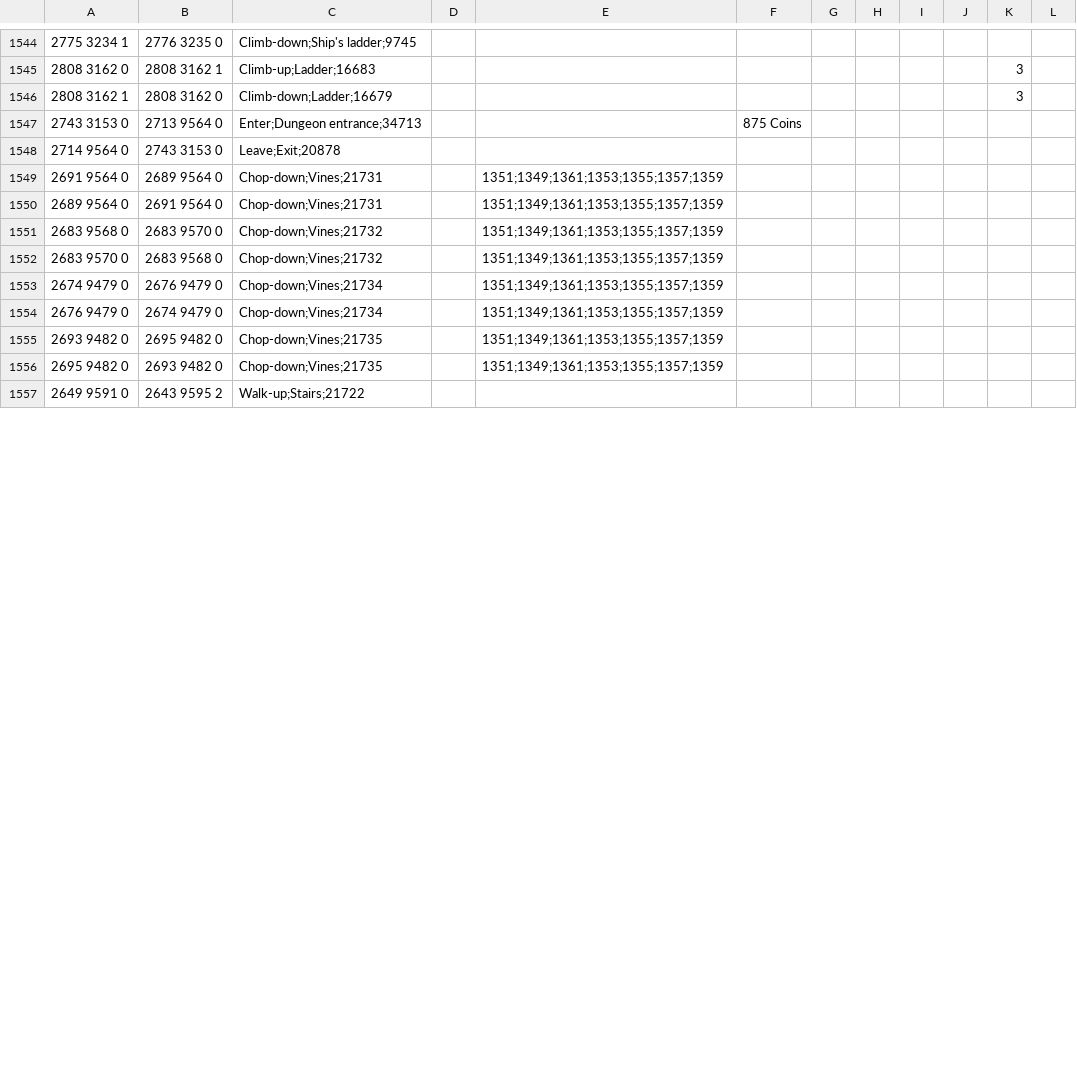
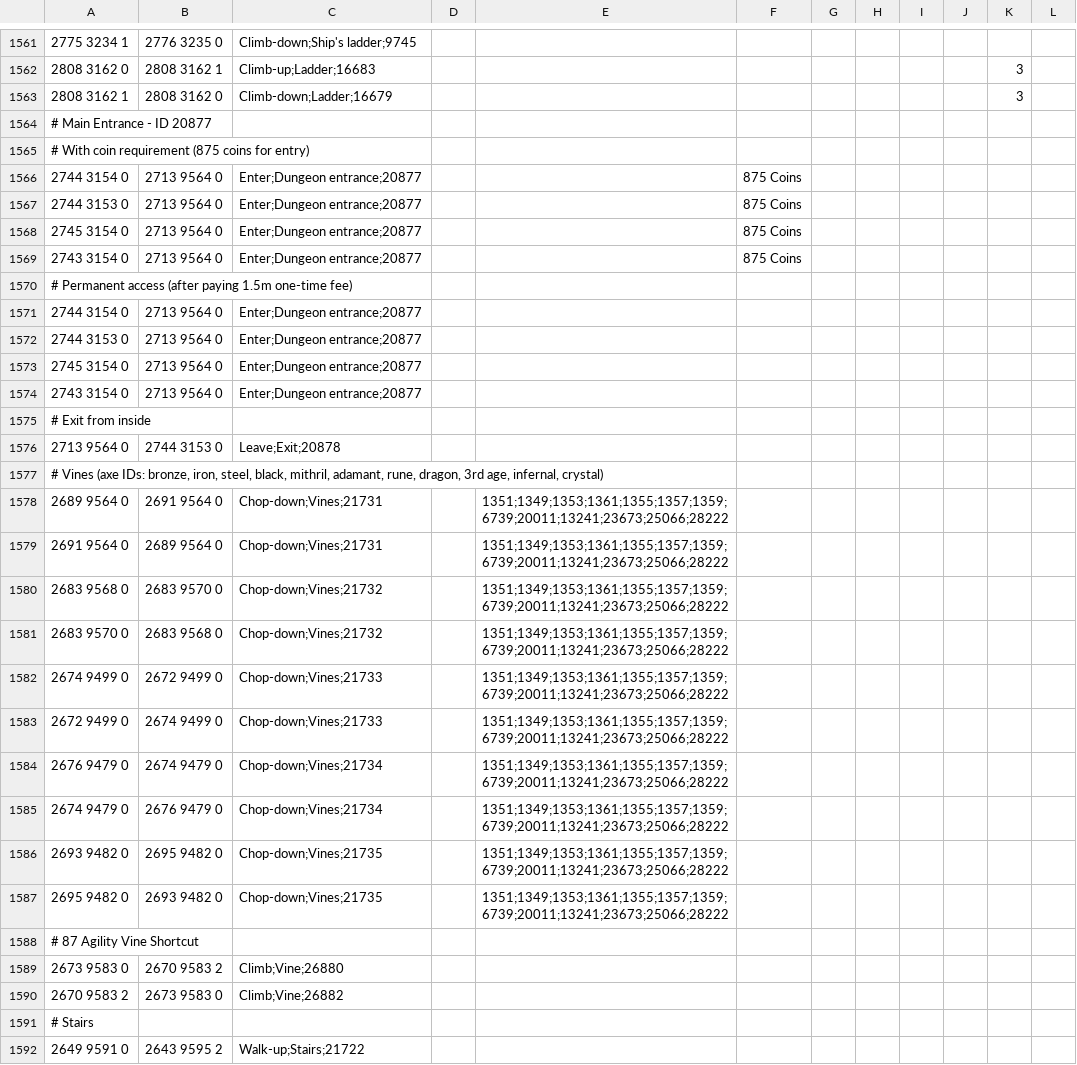
Before and after one commit to zebdo/microbot, a TSV file: runelite-client/src/main/resources/net/runelite/client/plugins/microbot/shortestpath/transports.tsv, drawn as a sheet; only a part is shown, gaps mark what is left out; the diff covers the shown part only.

```diff
--- a/runelite-client/src/main/resources/net/runelite/client/plugins/microbot/shortestpath/transports.tsv
+++ b/runelite-client/src/main/resources/net/runelite/client/plugins/microbot/shortestpath/transports.tsv
@@ -1546,11 +1563,29 @@
 2808 3162 1	2808 3162 0	Climb-down;Ladder;16679								3	
-2743 3153 0	2713 9564 0	Enter;Dungeon entrance;34713			875 Coins
-2714 9564 0	2743 3153 0	Leave;Exit;20878
-2691 9564 0	2689 9564 0	Chop-down;Vines;21731		1351;1349;1361;1353;1355;1357;1359							
-2689 9564 0	2691 9564 0	Chop-down;Vines;21731		1351;1349;1361;1353;1355;1357;1359							
-2683 9568 0	2683 9570 0	Chop-down;Vines;21732		1351;1349;1361;1353;1355;1357;1359
-2683 9570 0	2683 9568 0	Chop-down;Vines;21732		1351;1349;1361;1353;1355;1357;1359
-2674 9479 0	2676 9479 0	Chop-down;Vines;21734		1351;1349;1361;1353;1355;1357;1359
-2676 9479 0	2674 9479 0	Chop-down;Vines;21734		1351;1349;1361;1353;1355;1357;1359
-2693 9482 0	2695 9482 0	Chop-down;Vines;21735		1351;1349;1361;1353;1355;1357;1359
-2695 9482 0	2693 9482 0	Chop-down;Vines;21735		1351;1349;1361;1353;1355;1357;1359
+# Main Entrance - ID 20877
+# With coin requirement (875 coins for entry)
+2744 3154 0	2713 9564 0	Enter;Dungeon entrance;20877			875 Coins
+2744 3153 0	2713 9564 0	Enter;Dungeon entrance;20877			875 Coins
+2745 3154 0	2713 9564 0	Enter;Dungeon entrance;20877			875 Coins
+2743 3154 0	2713 9564 0	Enter;Dungeon entrance;20877			875 Coins
+# Permanent access (after paying 1.5m one-time fee)
+2744 3154 0	2713 9564 0	Enter;Dungeon entrance;20877
+2744 3153 0	2713 9564 0	Enter;Dungeon entrance;20877
+2745 3154 0	2713 9564 0	Enter;Dungeon entrance;20877
+2743 3154 0	2713 9564 0	Enter;Dungeon entrance;20877
+# Exit from inside
+2713 9564 0	2744 3153 0	Leave;Exit;20878
+# Vines (axe IDs: bronze, iron, steel, black, mithril, adamant, rune, dragon, 3rd age, infernal, crystal)
+2689 9564 0	2691 9564 0	Chop-down;Vines;21731		1351;1349;1353;1361;1355;1357;1359;6739;20011;13241;23673;25066;28222
+2691 9564 0	2689 9564 0	Chop-down;Vines;21731		1351;1349;1353;1361;1355;1357;1359;6739;20011;13241;23673;25066;28222
+2683 9568 0	2683 9570 0	Chop-down;Vines;21732		1351;1349;1353;1361;1355;1357;1359;6739;20011;13241;23673;25066;28222
+2683 9570 0	2683 9568 0	Chop-down;Vines;21732		1351;1349;1353;1361;1355;1357;1359;6739;20011;13241;23673;25066;28222
+2674 9499 0	2672 9499 0	Chop-down;Vines;21733		1351;1349;1353;1361;1355;1357;1359;6739;20011;13241;23673;25066;28222
+2672 9499 0	2674 9499 0	Chop-down;Vines;21733		1351;1349;1353;1361;1355;1357;1359;6739;20011;13241;23673;25066;28222
+2676 9479 0	2674 9479 0	Chop-down;Vines;21734		1351;1349;1353;1361;1355;1357;1359;6739;20011;13241;23673;25066;28222
+2674 9479 0	2676 9479 0	Chop-down;Vines;21734		1351;1349;1353;1361;1355;1357;1359;6739;20011;13241;23673;25066;28222
+2693 9482 0	2695 9482 0	Chop-down;Vines;21735		1351;1349;1353;1361;1355;1357;1359;6739;20011;13241;23673;25066;28222
+2695 9482 0	2693 9482 0	Chop-down;Vines;21735		1351;1349;1353;1361;1355;1357;1359;6739;20011;13241;23673;25066;28222
+# 87 Agility Vine Shortcut
+2673 9583 0	2670 9583 2	Climb;Vine;26880
+2670 9583 2	2673 9583 0	Climb;Vine;26882
+# Stairs
```
Also changed, not shown: 32 added rows, 7 removed rows, 1 moved row and 7 edited cells elsewhere in this file, 3 other files.
